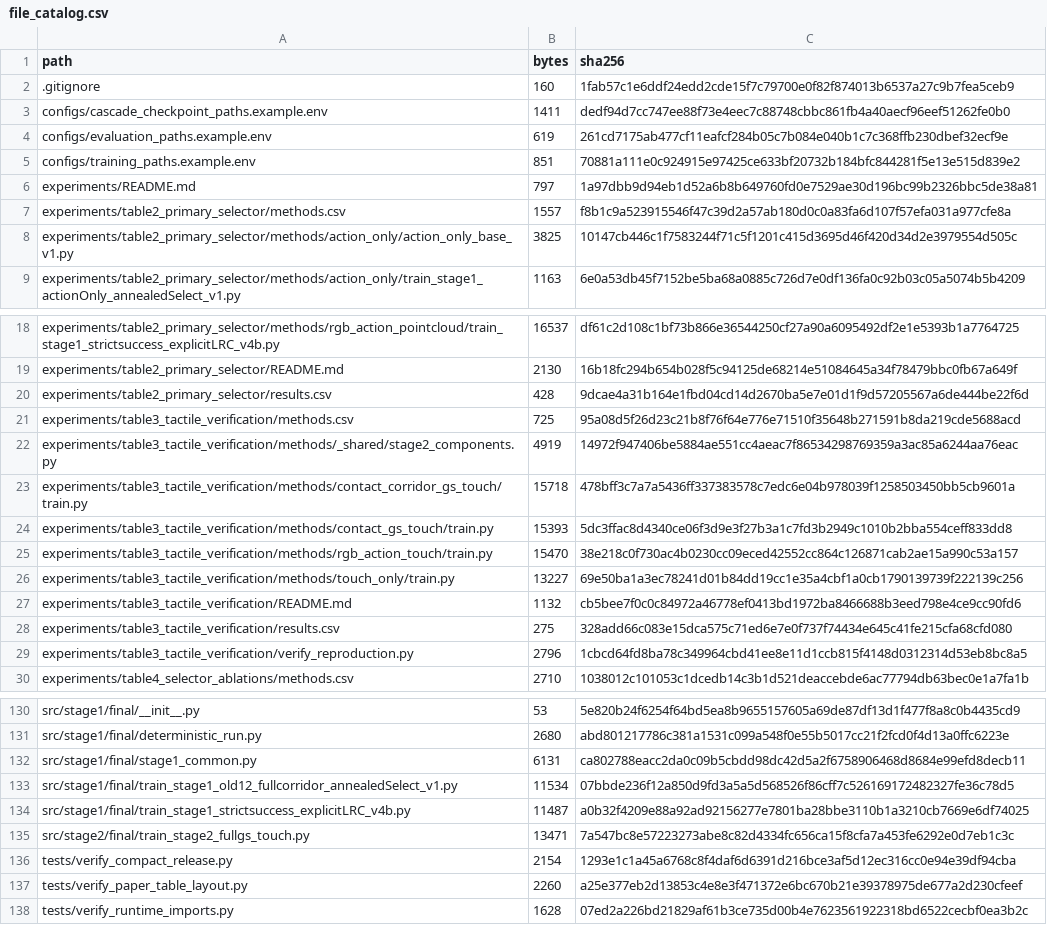
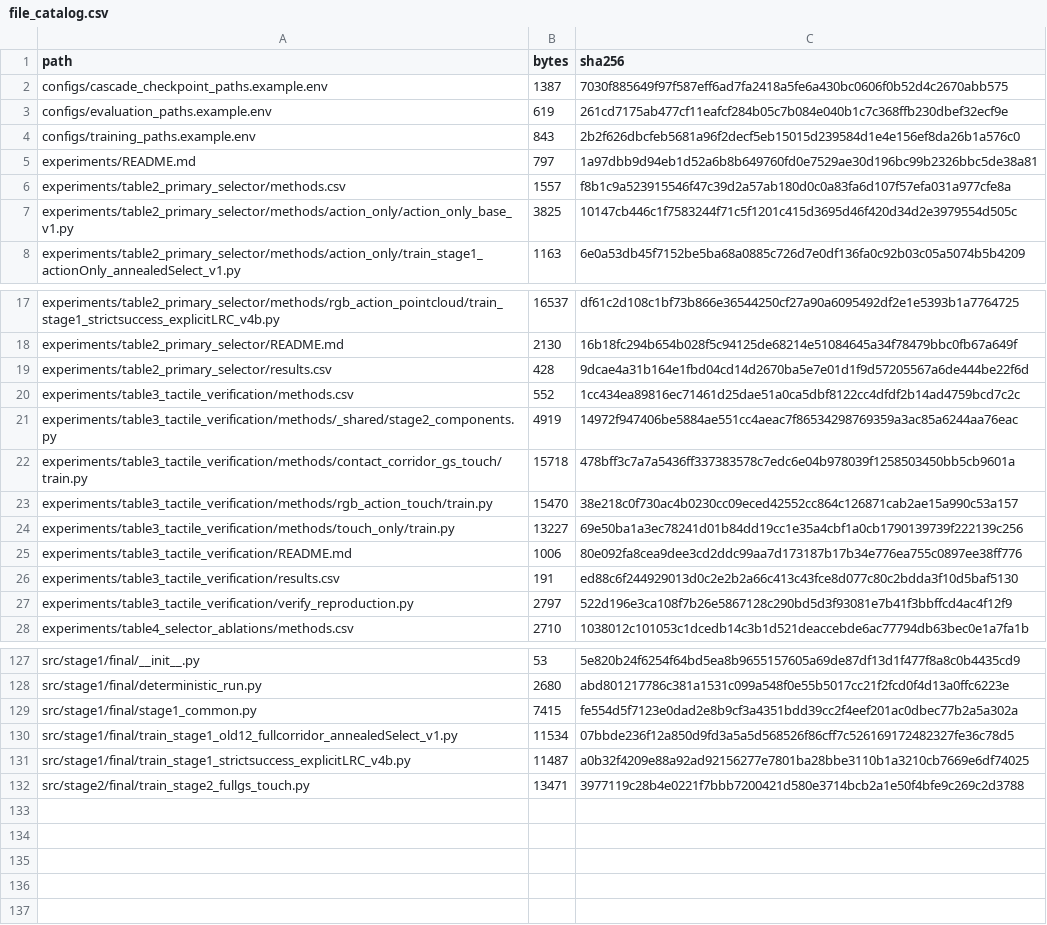
Before and after one commit to ckaiworks/GaTGrasp, a CSV file: manifests/file_catalog.csv, drawn as a sheet; only a part is shown, gaps mark what is left out; the diff covers the shown part only.

Commit message:
Publish external data link and portable release paths

```diff
--- a/manifests/file_catalog.csv
+++ b/manifests/file_catalog.csv
@@ -1,6 +1,5 @@
 "path","bytes","sha256"
-".gitignore","160","1fab57c1e6ddf24edd2cde15f7c79700e0f82f874013b6537a27c9b7fea5ceb9"
-"configs/cascade_checkpoint_paths.example.env","1411","dedf94d7cc747ee88f73e4eec7c88748cbbc861fb4a40aecf96eef51262fe0b0"
+"configs/cascade_checkpoint_paths.example.env","1387","7030f885649f97f587eff6ad7fa2418a5fe6a430bc0606f0b52d4c2670abb575"
 "configs/evaluation_paths.example.env","619","261cd7175ab477cf11eafcf284b05c7b084e040b1c7c368ffb230dbef32ecf9e"
-"configs/training_paths.example.env","851","70881a111e0c924915e97425ce633bf20732b184bfc844281f5e13e515d839e2"
+"configs/training_paths.example.env","843","2b2f626dbcfeb5681a96f2decf5eb15015d239584d1e4e156ef8da26b1a576c0"
 "experiments/README.md","797","1a97dbb9d94eb1d52a6b8b649760fd0e7529ae30d196bc99b2326bbc5de38a81"
@@ -20,11 +19,10 @@
 "experiments/table2_primary_selector/results.csv","428","9dcae4a31b164e1fbd04cd14d2670ba5e7e01d1f9d57205567a6de444be22f6d"
-"experiments/table3_tactile_verification/methods.csv","725","95a08d5f26d23c21b8f76f64e776e71510f35648b271591b8da219cde5688acd"
+"experiments/table3_tactile_verification/methods.csv","552","1cc434ea89816ec71461d25dae51a0ca5dbf8122cc4dfdf2b14ad4759bcd7c2c"
 "experiments/table3_tactile_verification/methods/_shared/stage2_components.py","4919","14972f947406be5884ae551cc4aeac7f86534298769359a3ac85a6244aa76eac"
 "experiments/table3_tactile_verification/methods/contact_corridor_gs_touch/train.py","15718","478bff3c7a7a5436ff337383578c7edc6e04b978039f1258503450bb5cb9601a"
-"experiments/table3_tactile_verification/methods/contact_gs_touch/train.py","15393","5dc3ffac8d4340ce06f3d9e3f27b3a1c7fd3b2949c1010b2bba554ceff833dd8"
 "experiments/table3_tactile_verification/methods/rgb_action_touch/train.py","15470","38e218c0f730ac4b0230cc09eced42552cc864c126871cab2ae15a990c53a157"
 "experiments/table3_tactile_verification/methods/touch_only/train.py","13227","69e50ba1a3ec78241d01b84dd19cc1e35a4cbf1a0cb1790139739f222139c256"
-"experiments/table3_tactile_verification/README.md","1132","cb5bee7f0c0c84972a46778ef0413bd1972ba8466688b3eed798e4ce9cc90fd6"
-"experiments/table3_tactile_verification/results.csv","275","328add66c083e15dca575c71ed6e7e0f737f74434e645c41fe215cfa68cfd080"
-"experiments/table3_tactile_verification/verify_reproduction.py","2796","1cbcd64fd8ba78c349964cbd41ee8e11d1ccb815f4148d0312314d53eb8bc8a5"
+"experiments/table3_tactile_verification/README.md","1006","80e092fa8cea9dee3cd2ddc99aa7d173187b17b34e776ea755c0897ee38ff776"
+"experiments/table3_tactile_verification/results.csv","191","ed88c6f244929013d0c2e2b2a66c413c43fce8d077c80c2bdda3f10d5baf5130"
+"experiments/table3_tactile_verification/verify_reproduction.py","2797","522d196e3ca108f7b26e5867128c290bd5d3f93081e7b41f3bbffcd4ac4f12f9"
 "experiments/table4_selector_ablations/methods.csv","2710","1038012c101053c1dcedb14c3b1d521deaccebde6ac77794db63bec0e1a7fa1b"
@@ -131,8 +128,5 @@
 "src/stage1/final/deterministic_run.py","2680","abd801217786c381a1531c099a548f0e55b5017cc21f2fcd0f4d13a0ffc6223e"
-"src/stage1/final/stage1_common.py","6131","ca802788eacc2da0c09b5cbdd98dc42d5a2f6758906468d8684e99efd8decb11"
+"src/stage1/final/stage1_common.py","7415","fe554d5f7123e0dad2e8b9cf3a4351bdd39cc2f4eef201ac0dbec77b2a5a302a"
 "src/stage1/final/train_stage1_old12_fullcorridor_annealedSelect_v1.py","11534","07bbde236f12a850d9fd3a5a5d568526f86cff7c526169172482327fe36c78d5"
 "src/stage1/final/train_stage1_strictsuccess_explicitLRC_v4b.py","11487","a0b32f4209e88a92ad92156277e7801ba28bbe3110b1a3210cb7669e6df74025"
-"src/stage2/final/train_stage2_fullgs_touch.py","13471","7a547bc8e57223273abe8c82d4334fc656ca15f8cfa7a453fe6292e0d7eb1c3c"
-"tests/verify_compact_release.py","2154","1293e1c1a45a6768c8f4daf6d6391d216bce3af5d12ec316cc0e94e39df94cba"
-"tests/verify_paper_table_layout.py","2260","a25e377eb2d13853c4e8e3f471372e6bc670b21e39378975de677a2d230cfeef"
-"tests/verify_runtime_imports.py","1628","07ed2a226bd21829af61b3ce735d00b4e7623561922318bd6522cecbf0ea3b2c"
+"src/stage2/final/train_stage2_fullgs_touch.py","13471","3977119c28b4e0221f7bbb7200421d580e3714bcb2a1e50f4bfe9c269c2d3788"
```
Also changed, not shown: 1 removed row and 10 edited cells elsewhere in this file, experiments/table3_tactile_verification/methods.csv, 16 other files.
